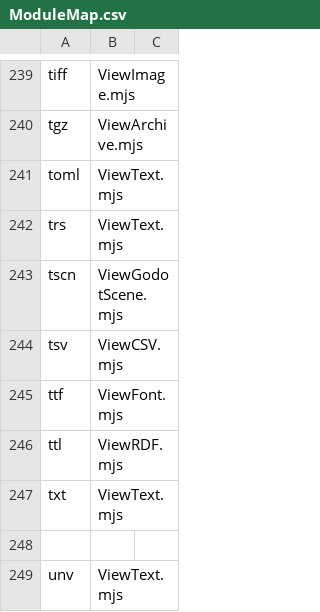
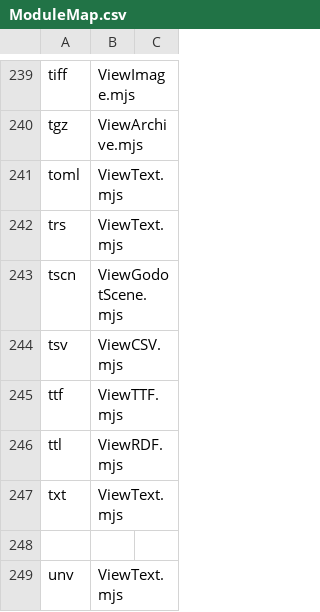
Before and after one commit to HHolben/Nodevision, a CSV file: public/PanelInstances/ModuleMap.csv, drawn as a sheet; only a part is shown, gaps mark what is left out.

```diff
--- a/public/PanelInstances/ModuleMap.csv
+++ b/public/PanelInstances/ModuleMap.csv
@@ -244,3 +244,3 @@ tscn,ViewGodotScene.mjs,
 tsv,ViewCSV.mjs,
-ttf,ViewFont.mjs,
+ttf,ViewTTF.mjs,
 ttl,ViewRDF.mjs,
```
Also changed, not shown: 3 other files.
